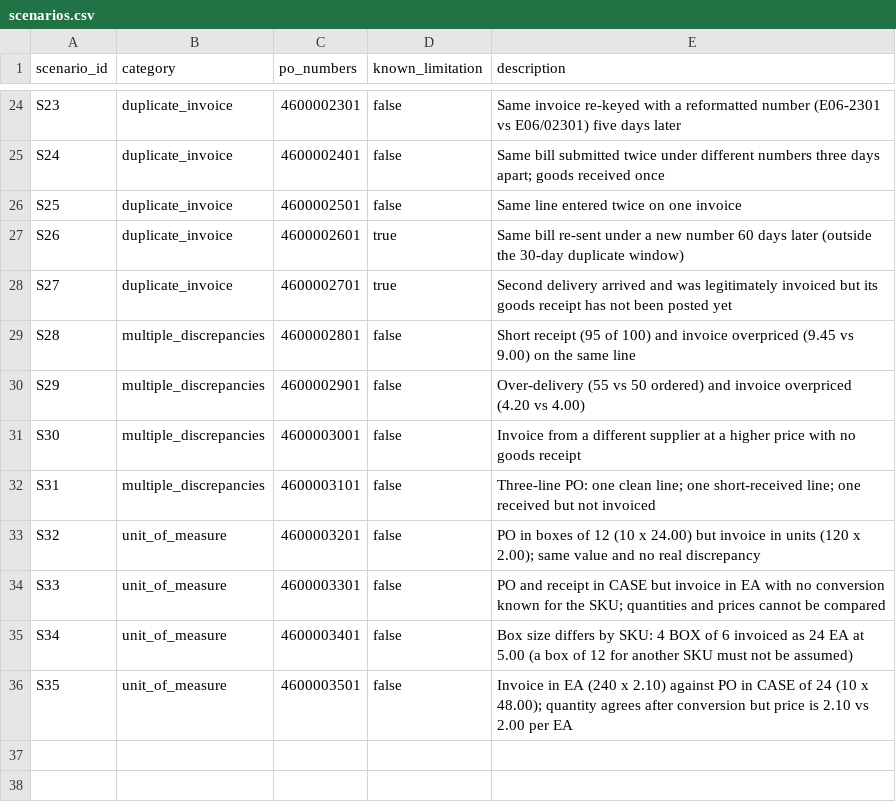
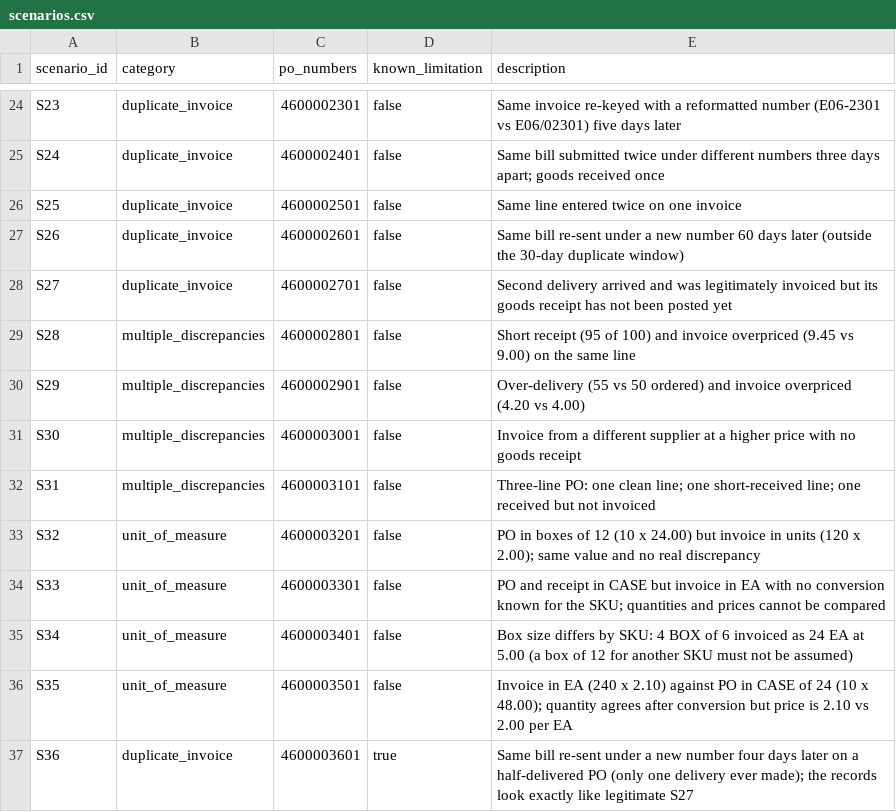
Before and after one commit to garvit-mittal04/opsresolve-ai, a CSV file: data/evaluation/scenarios.csv, drawn as a sheet; only a part is shown, gaps mark what is left out.

```diff
--- a/data/evaluation/scenarios.csv
+++ b/data/evaluation/scenarios.csv
@@ -26,4 +26,4 @@ S24,duplicate_invoice,4600002401,false,Same bill submitted twice under different
 S25,duplicate_invoice,4600002501,false,Same line entered twice on one invoice
-S26,duplicate_invoice,4600002601,true,Same bill re-sent under a new number 60 days later (outside the 30-day duplicate window)
-S27,duplicate_invoice,4600002701,true,Second delivery arrived and was legitimately invoiced but its goods receipt has not been posted yet
+S26,duplicate_invoice,4600002601,false,Same bill re-sent under a new number 60 days later (outside the 30-day duplicate window)
+S27,duplicate_invoice,4600002701,false,Second delivery arrived and was legitimately invoiced but its goods receipt has not been posted yet
 S28,multiple_discrepancies,4600002801,false,Short receipt (95 of 100) and invoice overpriced (9.45 vs 9.00) on the same line
@@ -36 +36,2 @@ S34,unit_of_measure,4600003401,false,Box size differs by SKU: 4 BOX of 6 invoice
 S35,unit_of_measure,4600003501,false,Invoice in EA (240 x 2.10) against PO in CASE of 24 (10 x 48.00); quantity agrees after conversion but price is 2.10 vs 2.00 per EA
+S36,duplicate_invoice,4600003601,true,Same bill re-sent under a new number four days later on a half-delivered PO (only one delivery ever made); the records look exactly like legitimate S27
```
Also changed, not shown: data/evaluation/expected_exceptions.csv, data/evaluation/goods_received.csv, 9 other files.
